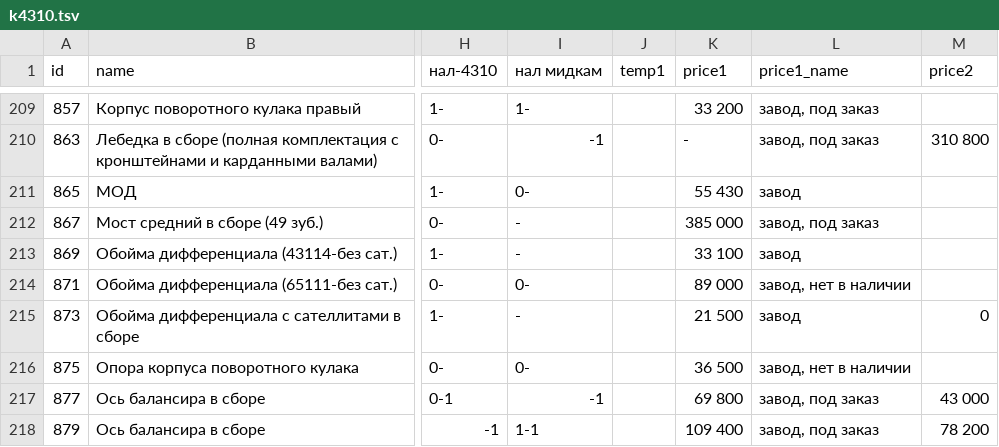
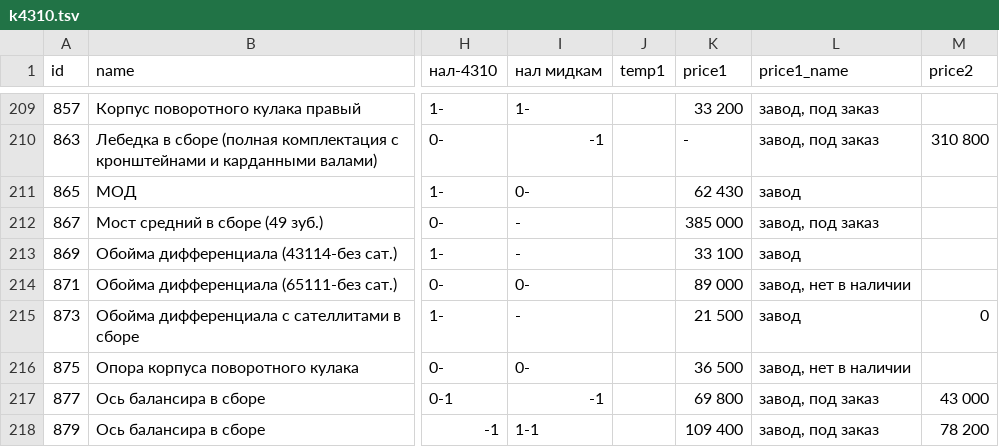
Before and after one commit to reesly/zap-kam, a TSV file: data/k4310.tsv, drawn as a sheet; only a part is shown, gaps mark what is left out; the diff names each change by its address in the sheet, - before the commit and + after, or states it on an @@ line.

```diff
--- a/data/k4310.tsv
+++ b/data/k4310.tsv
-K211 (price1): 55 430
+K211 (price1): 62 430
```
Also changed, not shown: data/agregaty.tsv, data/kardany-kamaz.tsv.
